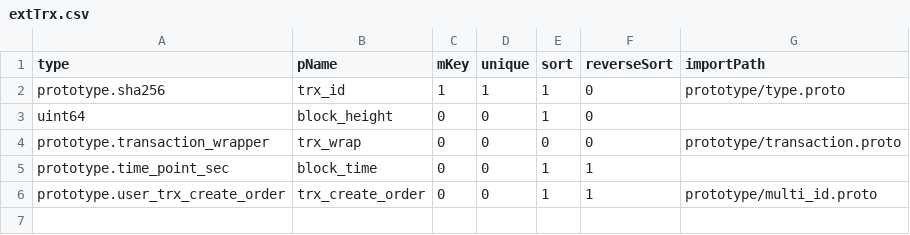
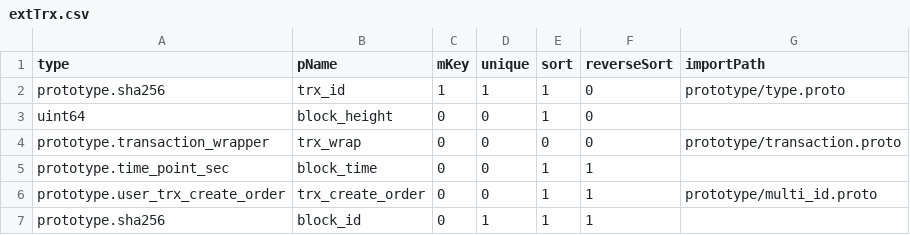
Before and after one commit to coschain/contentos-go, a CSV file: app/table/table-define/extTrx.csv, drawn as a sheet.

Commit message:
add block_id in extTrx.csv

```diff
--- a/app/table/table-define/extTrx.csv
+++ b/app/table/table-define/extTrx.csv
@@ -6 +6,2 @@ prototype.time_point_sec        ,block_time   ,0    ,0  ,1    ,1        ,
 prototype.user_trx_create_order ,trx_create_order  ,0   ,0     ,1   ,1      ,prototype/multi_id.proto
+prototype.sha256                ,block_id   ,0     ,1   ,1     ,1       ,
```
Also changed, not shown: 7 other files.
